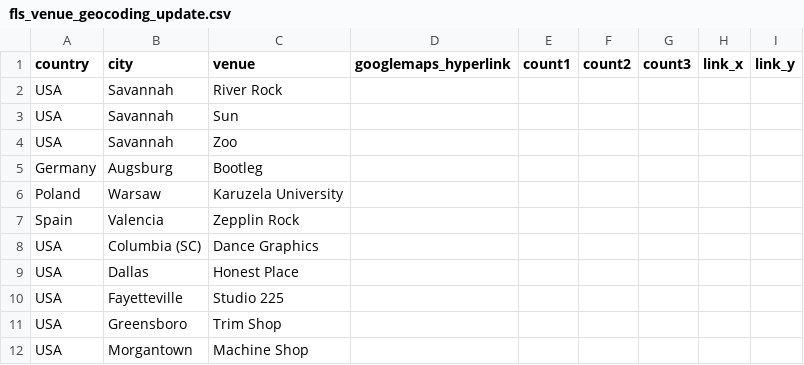
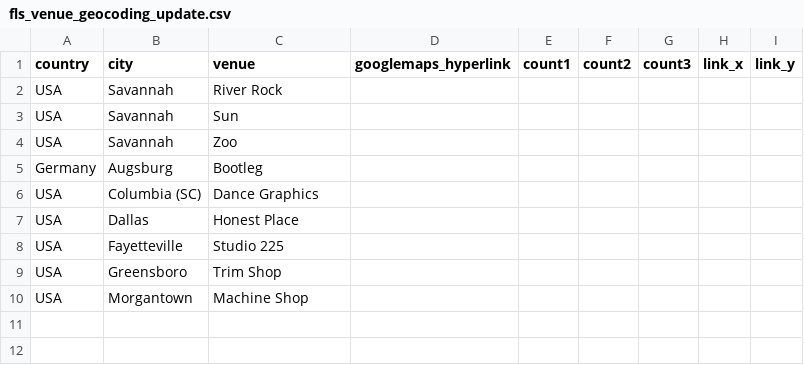
Before and after one commit to alexmitrani/Repeatr, a CSV file: fls_venue_geocoding_update.csv, drawn as a sheet; the diff names each change by its address in the sheet, - before the commit and + after, or states it on an @@ line.

```diff
--- a/fls_venue_geocoding_update.csv
+++ b/fls_venue_geocoding_update.csv
-row 6: Poland | Warsaw | Karuzela University
-row 7: Spain | Valencia | Zepplin Rock
```
Also changed, not shown: 2 other files.
